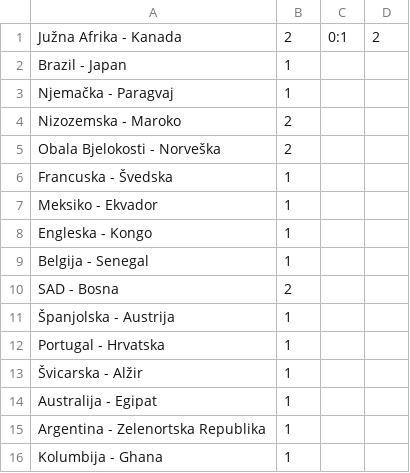
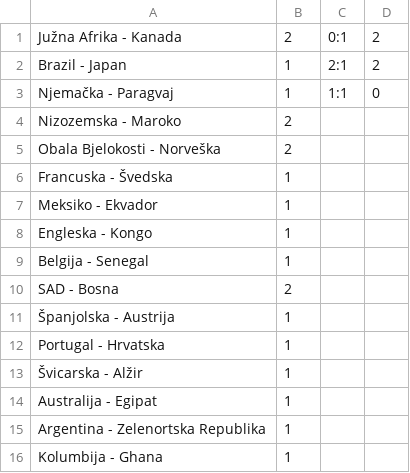
Before and after one commit to tipovi-wc/dez, a CSV file: cirkan-16.csv, drawn as a sheet.

```diff
--- a/cirkan-16.csv
+++ b/cirkan-16.csv
@@ -1,4 +1,4 @@
 "Južna Afrika - Kanada","2","0:1","2"
-"Brazil - Japan","1","",""
-"Njemačka - Paragvaj","1","",""
+"Brazil - Japan","1","2:1","2"
+"Njemačka - Paragvaj","1","1:1","0"
 "Nizozemska - Maroko","2","",""
```
Also changed, not shown: dino-16.csv, dragan-16.csv, 7 other files.
